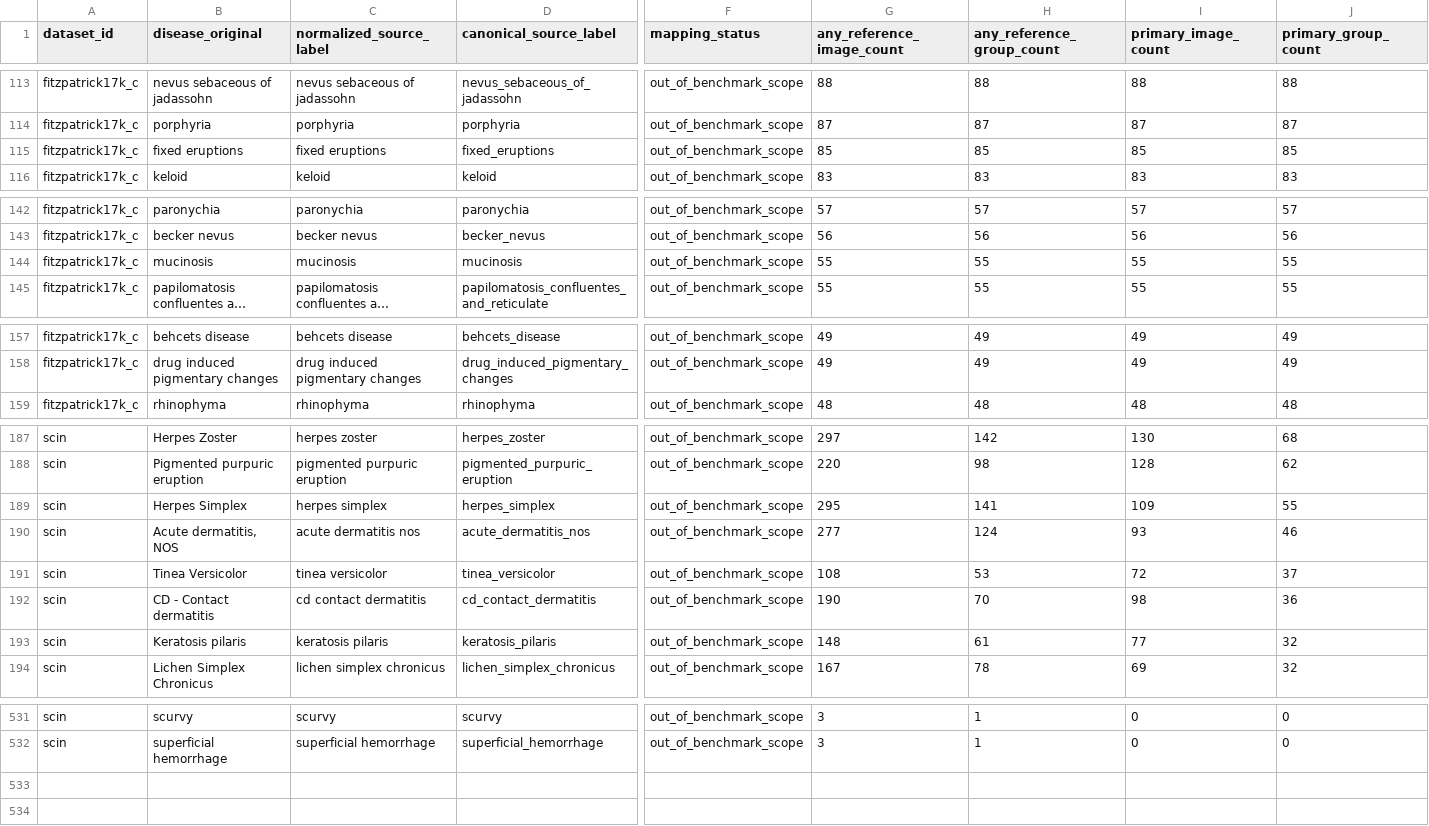
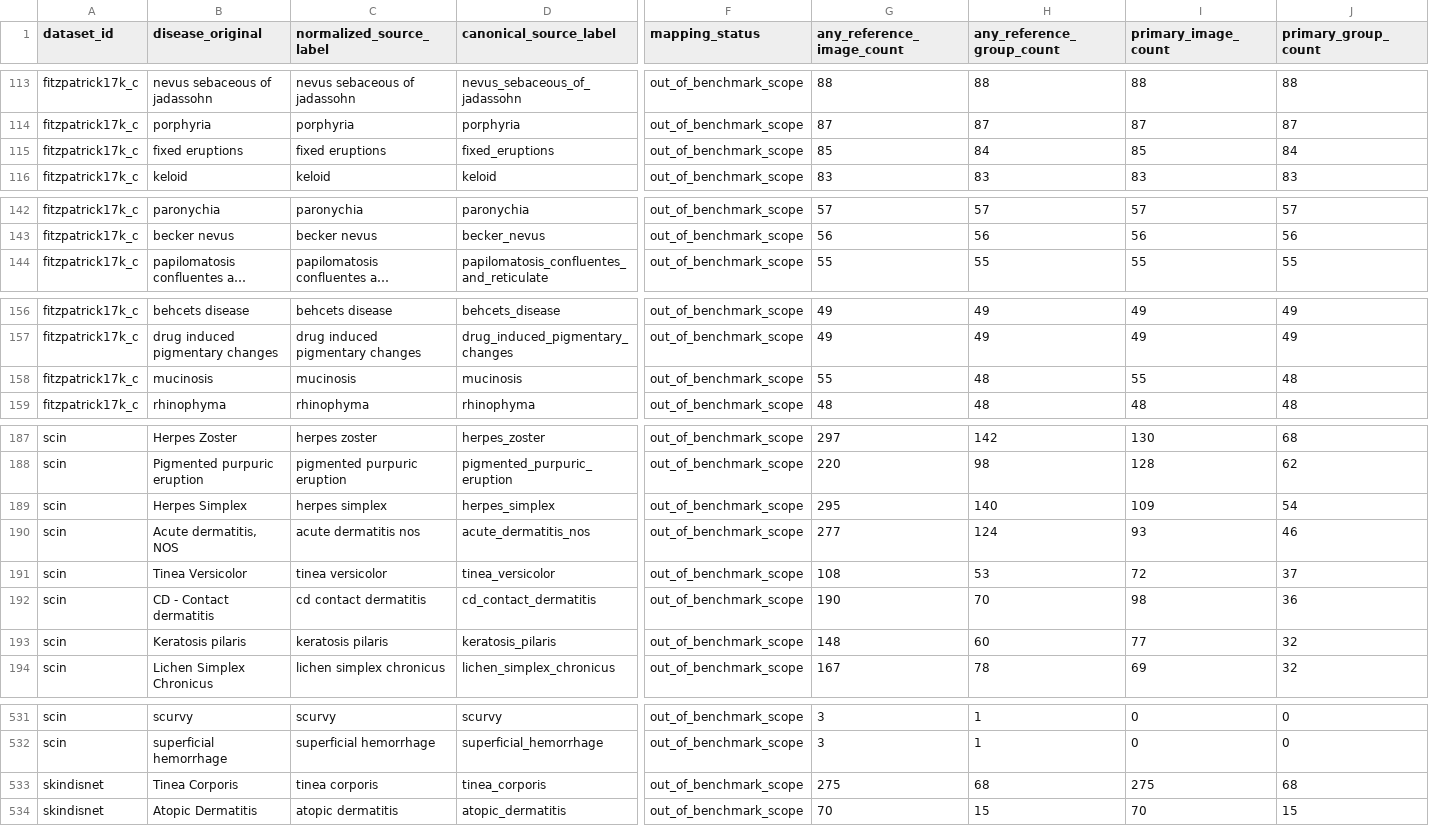
Before and after one commit to danielferreira-dias/ISEP-SLMs, a CSV file: data/reports/out_of_scope_source_labels_v3.csv, drawn as a sheet; only a part is shown, gaps mark what is left out; long unchanged cells end in …; removed rows and columns are numbered as before the commit, all else as after; rows hold the shown columns only; the diff covers the shown part only; the diff names each change by its address in the sheet, - before the commit and + after, or states it on an @@ line.

```diff
--- a/data/reports/out_of_scope_source_labels_v3.csv
+++ b/data/reports/out_of_scope_source_labels_v3.csv
-H115 (any_reference_group_count): 85
+H115 (any_reference_group_count): 84
-J115 (primary_group_count): 85
+J115 (primary_group_count): 84
-row 144: fitzpatrick17k_c | mucinosis | mucinosis | mucinosis | out_of_benchmark_scope | 55 | 55 | 55 | 55
+row 158: fitzpatrick17k_c | mucinosis | mucinosis | mucinosis | out_of_benchmark_scope | 55 | 48 | 55 | 48
-H189 (any_reference_group_count): 141
+H189 (any_reference_group_count): 140
-J189 (primary_group_count): 55
+J189 (primary_group_count): 54
-H193 (any_reference_group_count): 61
+H193 (any_reference_group_count): 60
+row 533: skindisnet | Tinea Corporis | tinea corporis | tinea_corporis | out_of_benchmark_scope | 275 | 68 | 275 | 68
+row 534: skindisnet | Atopic Dermatitis | atopic dermatitis | atopic_dermatitis | out_of_benchmark_scope | 70 | 15 | 70 | 15
```
Also changed, not shown: 2 added rows, 2 removed rows and 52 edited cells elsewhere in this file, data/reports/all_source_disease_coverage_v3.csv, data/reports/demographic_availability_v3.csv, 54 other files.
